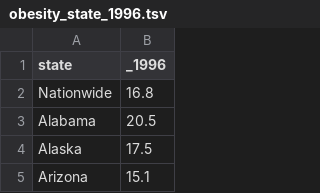
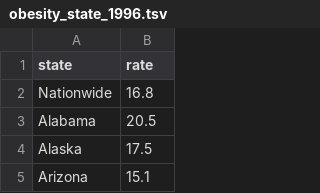
Before and after one commit to YoujinShin/Obesity, a TSV file: public/obesity_state_1996.tsv, drawn as a sheet; only a part is shown.

```diff
--- a/public/obesity_state_1996.tsv
+++ b/public/obesity_state_1996.tsv
@@ -1,2 +1,2 @@
-state	_1996
+state	rate
 Nationwide	16.8
```
Also changed, not shown: public/obesity_state_1995.tsv, public/obesity_state_1997.tsv, 20 other files.
